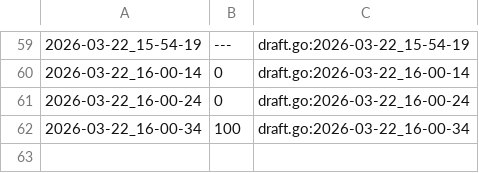
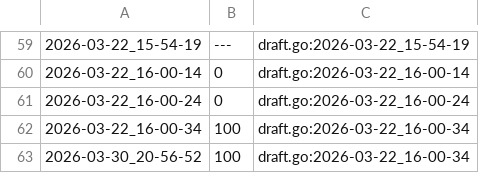
Before and after one commit to qxcode-course/ed-seg-bloco-a-Matheus-Mendes72, a CSV file: .tko/track/ed@princesa/track.csv, drawn as a sheet; only a part is shown, gaps mark what is left out.

```diff
--- a/.tko/track/ed@princesa/track.csv
+++ b/.tko/track/ed@princesa/track.csv
@@ -62 +62,2 @@
 2026-03-22_16-00-34,100,draft.go:2026-03-22_16-00-34
+2026-03-30_20-56-52,100,draft.go:2026-03-22_16-00-34
```
Also changed, not shown: 30 other files.
